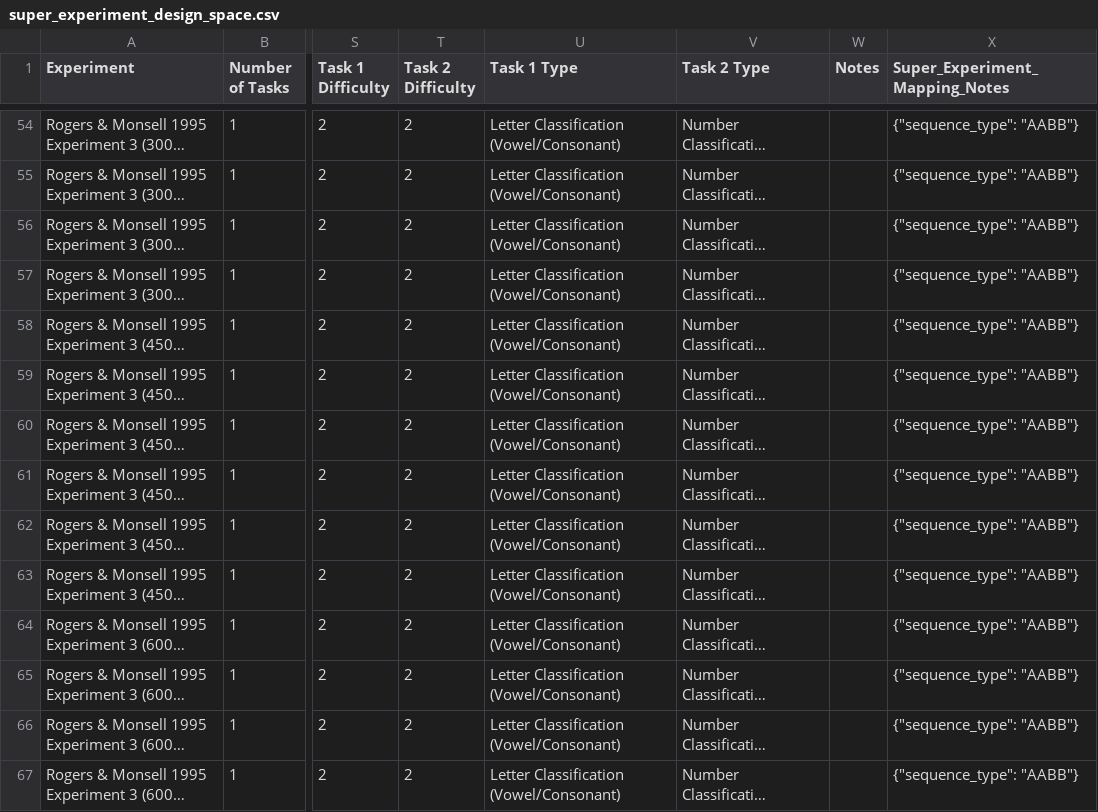
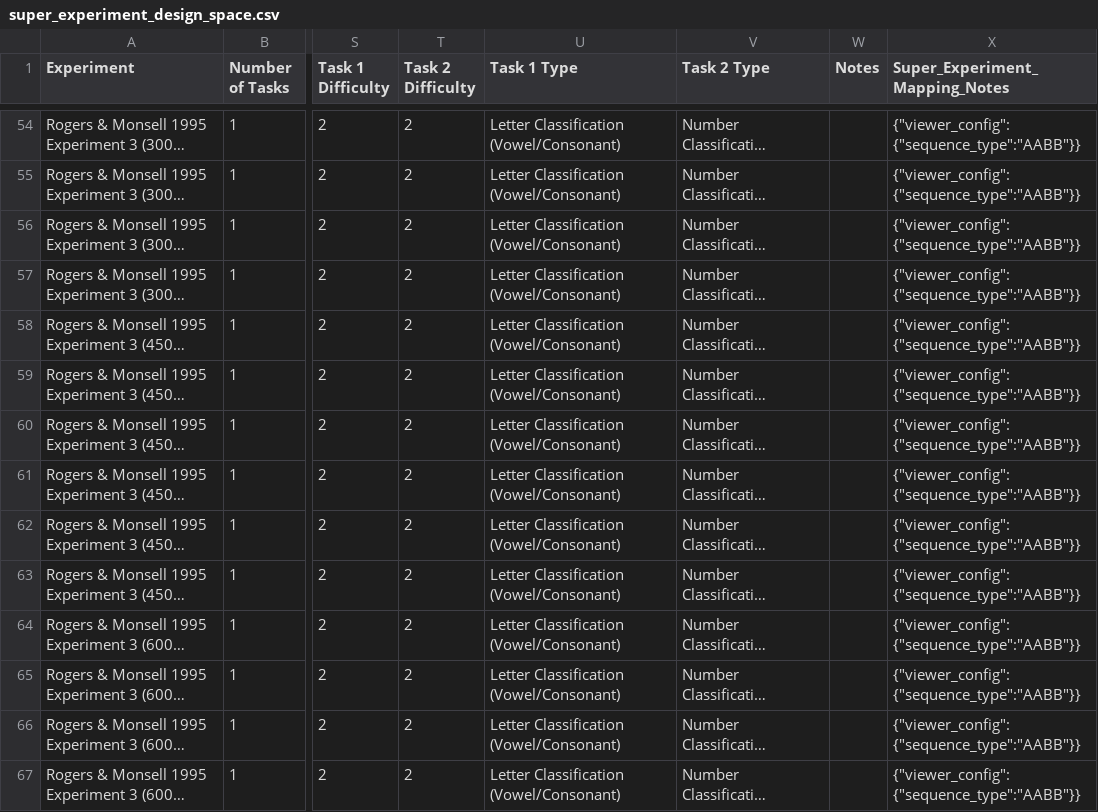
Before and after one commit to syntactic/Cognitive-Control-Paradigm-Integration, a CSV file: data/super_experiment_design_space.csv, drawn as a sheet; only a part is shown, gaps mark what is left out; long unchanged cells end in …; the diff covers the shown part only; the diff names each change by its address in the sheet, - before the commit and + after, or states it on an @@ line.

```diff
--- a/data/super_experiment_design_space.csv
+++ b/data/super_experiment_design_space.csv
-X54:X67 (Super_Experiment_Mapping_Notes): {"sequence_type": "AABB"}
+X54:X67 (Super_Experiment_Mapping_Notes): {"viewer_config":{"sequence_type":"AABB"}}
```
Also changed, not shown: 118 edited cells elsewhere in this file.
